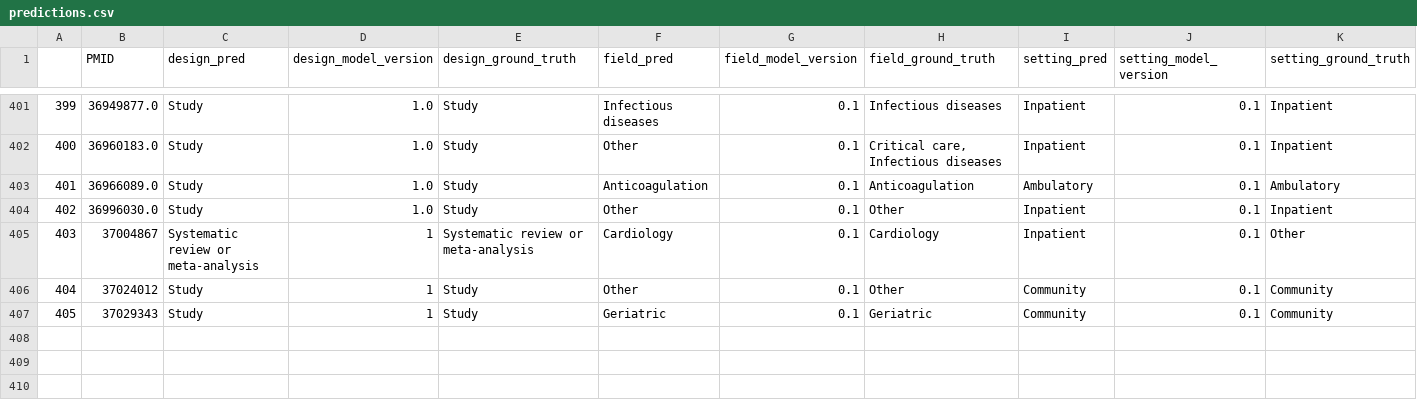
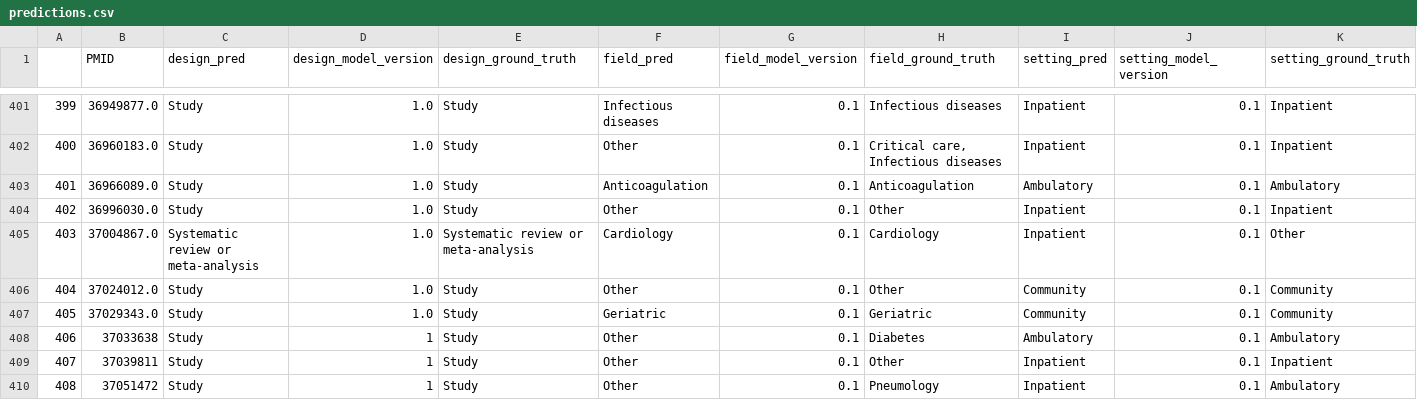
Before and after one commit to urppchusj/impactpharmacie, a CSV file: data/second_gen/predictions.csv, drawn as a sheet; only a part is shown, gaps mark what is left out.

```diff
--- a/data/second_gen/predictions.csv
+++ b/data/second_gen/predictions.csv
@@ -404,4 +404,7 @@
 402,36996030.0,Study,1.0,Study,Other,0.1,Other,Inpatient,0.1,Inpatient
-403,37004867,Systematic review or meta-analysis,1,Systematic review or meta-analysis,Cardiology,0.1,Cardiology,Inpatient,0.1,Other
-404,37024012,Study,1,Study,Other,0.1,Other,Community,0.1,Community
-405,37029343,Study,1,Study,Geriatric,0.1,Geriatric,Community,0.1,Community
+403,37004867.0,Systematic review or meta-analysis,1.0,Systematic review or meta-analysis,Cardiology,0.1,Cardiology,Inpatient,0.1,Other
+404,37024012.0,Study,1.0,Study,Other,0.1,Other,Community,0.1,Community
+405,37029343.0,Study,1.0,Study,Geriatric,0.1,Geriatric,Community,0.1,Community
+406,37033638,Study,1,Study,Other,0.1,Diabetes,Ambulatory,0.1,Ambulatory
+407,37039811,Study,1,Study,Other,0.1,Other,Inpatient,0.1,Inpatient
+408,37051472,Study,1,Study,Other,0.1,Pneumology,Inpatient,0.1,Ambulatory
```
Also changed, not shown: data/second_gen/extraction_log.csv, 1 other file.
